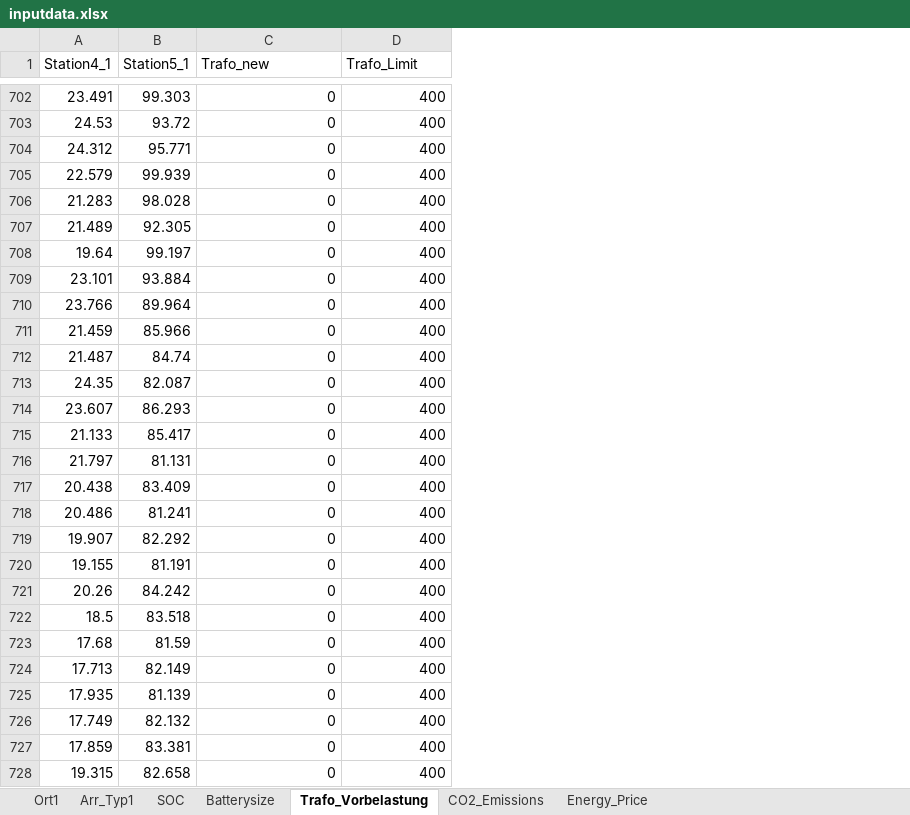
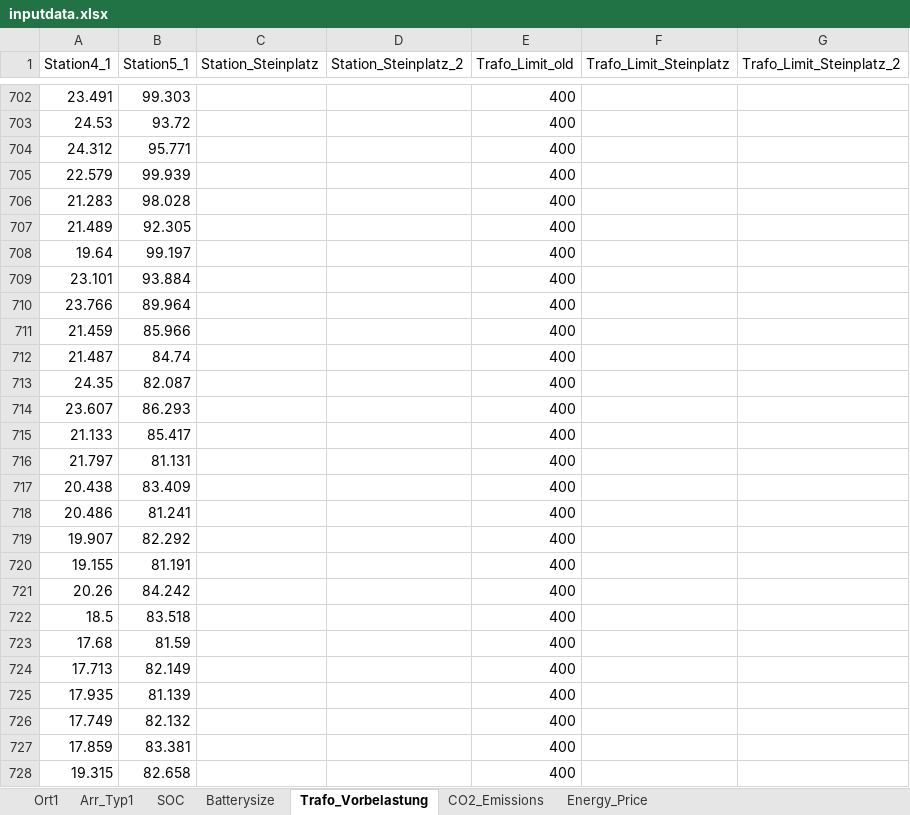
Before and after one commit to 19MM97/elvis, an Excel workbook: data/inputdata.xlsx, sheet Trafo_Vorbelastung, drawn as a sheet; only a part is shown, gaps mark what is left out; values as stored, in another font and other column widths than the file's, no borders; addresses are those after the commit; the diff covers the shown part only; the diff names each change by its address in the sheet, - before the commit and + after, or states it on an @@ line.

```diff
--- a/data/inputdata.xlsx (sheet Trafo_Vorbelastung)
+++ b/data/inputdata.xlsx (sheet Trafo_Vorbelastung)
+column C (Station_Steinplatz), empty
+column F (Trafo_Limit_Steinplatz), empty
+column G (Trafo_Limit_Steinplatz_2), empty
-D1: Trafo_new
+D1: Station_Steinplatz_2
-E1: Trafo_Limit
+E1: Trafo_Limit_old
-D702:D728 (Station_Steinplatz_2): 0
+D702:D728 (Station_Steinplatz_2): (empty)
```
Also changed, not shown: 309 edited cells elsewhere in this sheet, sheet Ort1, sheet SOC, sheet Arr_Typ1, formulas that keep their value, 8 other files.
